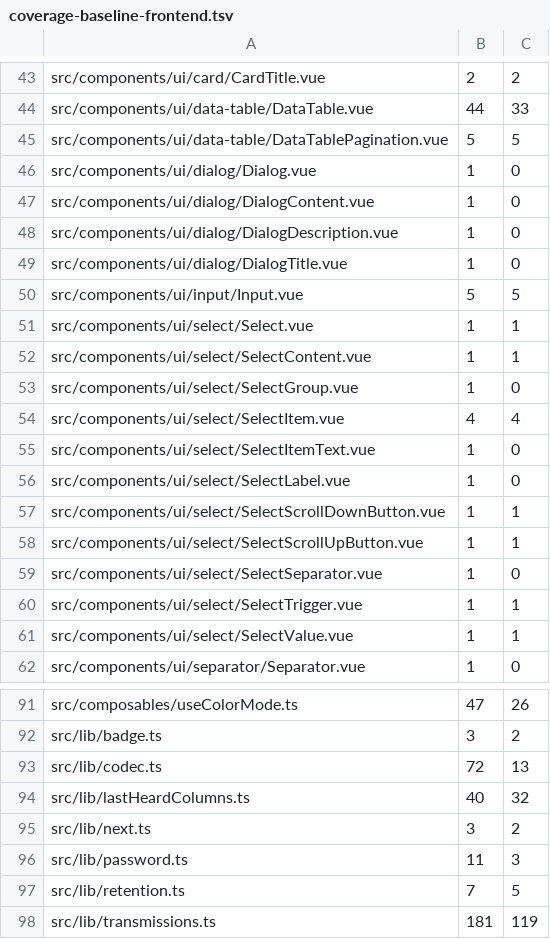
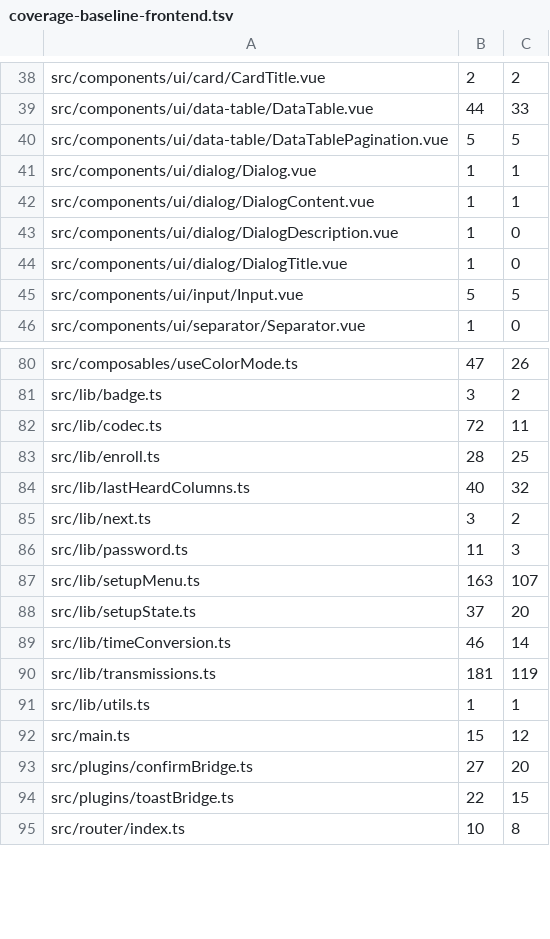
Before and after one commit to USA-RedDragon/DMRHub, a TSV file: .github/coverage-baseline-frontend.tsv, drawn as a sheet; only a part is shown, gaps mark what is left out; the shorter side is filled out with more unchanged rows; the diff covers the shown part only.

```diff
--- a/.github/coverage-baseline-frontend.tsv
+++ b/.github/coverage-baseline-frontend.tsv
@@ -45,4 +40,4 @@ src/components/ui/data-table/DataTable.vue	44	33
 src/components/ui/data-table/DataTablePagination.vue	5	5
-src/components/ui/dialog/Dialog.vue	1	0
-src/components/ui/dialog/DialogContent.vue	1	0
+src/components/ui/dialog/Dialog.vue	1	1
+src/components/ui/dialog/DialogContent.vue	1	1
 src/components/ui/dialog/DialogDescription.vue	1	0
@@ -50,13 +45,2 @@ src/components/ui/dialog/DialogTitle.vue	1	0
 src/components/ui/input/Input.vue	5	5
-src/components/ui/select/Select.vue	1	1
-src/components/ui/select/SelectContent.vue	1	1
-src/components/ui/select/SelectGroup.vue	1	0
-src/components/ui/select/SelectItem.vue	4	4
-src/components/ui/select/SelectItemText.vue	1	0
-src/components/ui/select/SelectLabel.vue	1	0
-src/components/ui/select/SelectScrollDownButton.vue	1	1
-src/components/ui/select/SelectScrollUpButton.vue	1	1
-src/components/ui/select/SelectSeparator.vue	1	0
-src/components/ui/select/SelectTrigger.vue	1	1
-src/components/ui/select/SelectValue.vue	1	1
 src/components/ui/separator/Separator.vue	1	0
@@ -92,3 +81,4 @@ src/composables/useColorMode.ts	47	26
 src/lib/badge.ts	3	2
-src/lib/codec.ts	72	13
+src/lib/codec.ts	72	11
+src/lib/enroll.ts	28	25
 src/lib/lastHeardColumns.ts	40	32
@@ -96,3 +86,5 @@ src/lib/next.ts	3	2
 src/lib/password.ts	11	3
-src/lib/retention.ts	7	5
+src/lib/setupMenu.ts	163	107
+src/lib/setupState.ts	37	20
+src/lib/timeConversion.ts	46	14
 src/lib/transmissions.ts	181	119
```
Also changed, not shown: 19 added rows, 18 removed rows and 23 edited cells elsewhere in this file, 1 other file.
